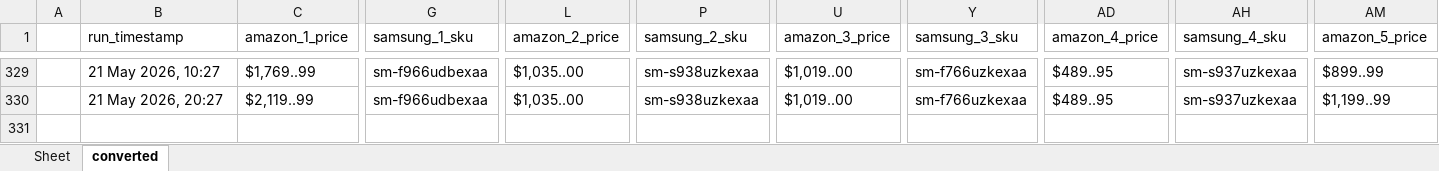
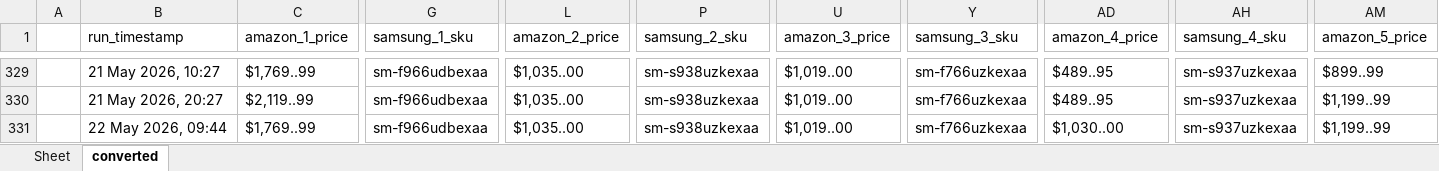
Before and after one commit to h-rathi/newGit, an Excel workbook: outputs/results.xlsx, sheet converted, drawn as a sheet; only a part is shown, gaps mark what is left out; values as stored, in another font and other column widths than the file's, no borders; rows hold the shown columns only; the diff names each change by its address in the sheet, - before the commit and + after, or states it on an @@ line.

```diff
--- a/outputs/results.xlsx (sheet converted)
+++ b/outputs/results.xlsx (sheet converted)
+row 331:  | 22 May 2026, 09:44 | $1,769..99 | sm-f966udbexaa | $1,035..00 | sm-s938uzkexaa | $1,019..00 | sm-f766uzkexaa | $1,030..00 | sm-s937uzkexaa | $1,199..99
```
Also changed, not shown: sheet Sheet, 29 other files.
